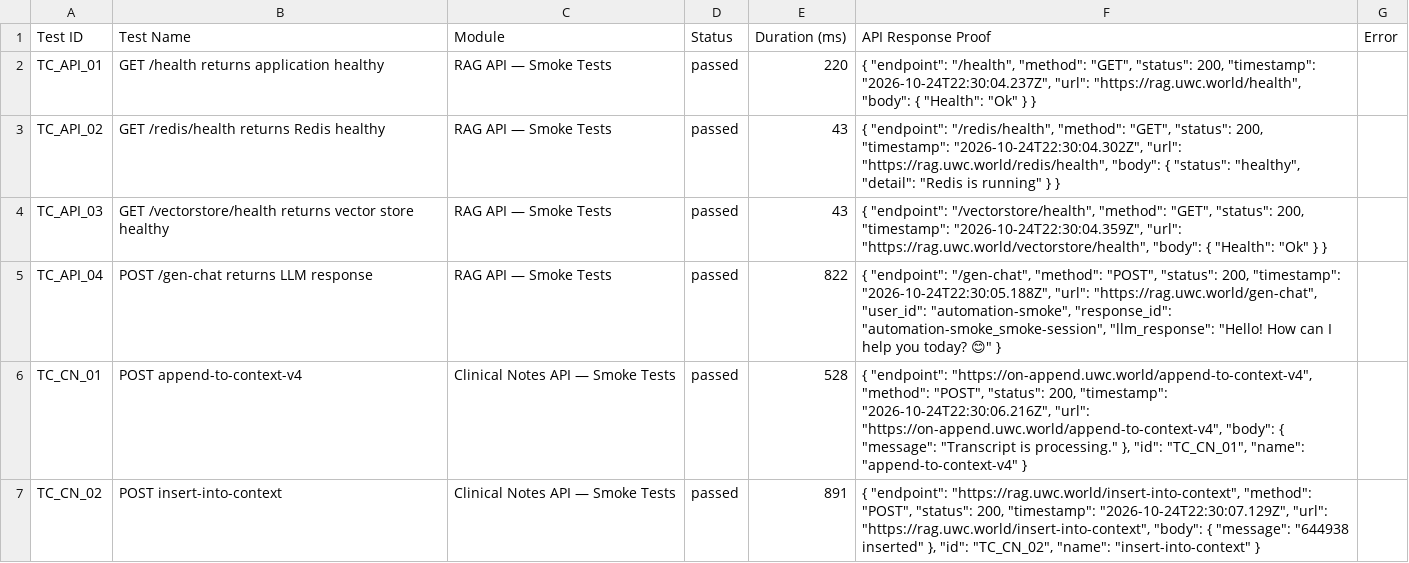
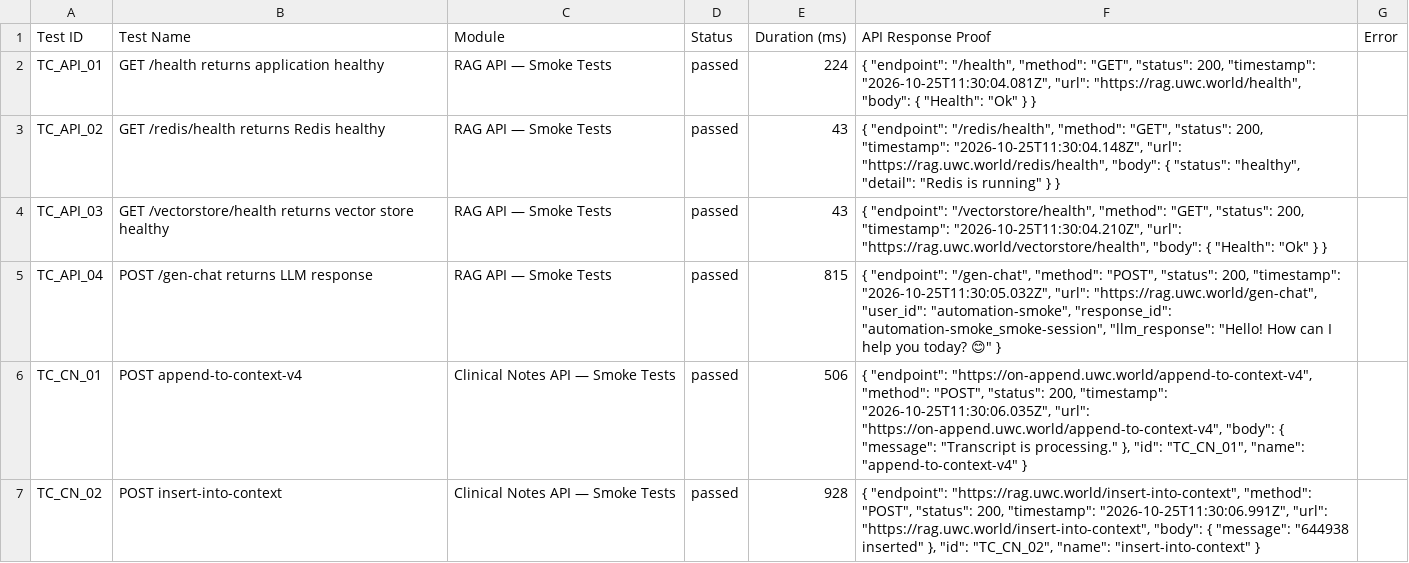
Before and after one commit to Shunyalabsai/asksam-automation, a CSV file: docs/exports/current-run.csv, drawn as a sheet; only a part is shown; the diff covers the shown part only.

```diff
--- a/docs/exports/current-run.csv
+++ b/docs/exports/current-run.csv
@@ -1,7 +1,7 @@
 Test ID,Test Name,Module,Status,Duration (ms),API Response Proof,Error
-"TC_API_01","GET /health returns application healthy","RAG API — Smoke Tests","passed",220,"{   ""endpoint"": ""/health"",   ""method"": ""GET"",   ""status"": 200,   ""timestamp"": ""2026-10-24T22:30:04.237Z"",   ""url"": ""https://rag.uwc.world/health"",   ""body"": {     ""Health"": ""Ok""   } }",""
-"TC_API_02","GET /redis/health returns Redis healthy","RAG API — Smoke Tests","passed",43,"{   ""endpoint"": ""/redis/health"",   ""method"": ""GET"",   ""status"": 200,   ""timestamp"": ""2026-10-24T22:30:04.302Z"",   ""url"": ""https://rag.uwc.world/redis/health"",   ""body"": {     ""status"": ""healthy"",     ""detail"": ""Redis is running""   } }",""
-"TC_API_03","GET /vectorstore/health returns vector store healthy","RAG API — Smoke Tests","passed",43,"{   ""endpoint"": ""/vectorstore/health"",   ""method"": ""GET"",   ""status"": 200,   ""timestamp"": ""2026-10-24T22:30:04.359Z"",   ""url"": ""https://rag.uwc.world/vectorstore/health"",   ""body"": {     ""Health"": ""Ok""   } }",""
-"TC_API_04","POST /gen-chat returns LLM response","RAG API — Smoke Tests","passed",822,"{   ""endpoint"": ""/gen-chat"",   ""method"": ""POST"",   ""status"": 200,   ""timestamp"": ""2026-10-24T22:30:05.188Z"",   ""url"": ""https://rag.uwc.world/gen-chat"",   ""user_id"": ""automation-smoke"",   ""response_id"": ""automation-smoke_smoke-session"",   ""llm_response"": ""Hello! How can I help you today? 😊"" }",""
-"TC_CN_01","POST append-to-context-v4","Clinical Notes API — Smoke Tests","passed",528,"{   ""endpoint"": ""https://on-append.uwc.world/append-to-context-v4"",   ""method"": ""POST"",   ""status"": 200,   ""timestamp"": ""2026-10-24T22:30:06.216Z"",   ""url"": ""https://on-append.uwc.world/append-to-context-v4"",   ""body"": {     ""message"": ""Transcript is processing.""   },   ""id"": ""TC_CN_01"",   ""name"": ""append-to-context-v4"" }",""
-"TC_CN_02","POST insert-into-context","Clinical Notes API — Smoke Tests","passed",891,"{   ""endpoint"": ""https://rag.uwc.world/insert-into-context"",   ""method"": ""POST"",   ""status"": 200,   ""timestamp"": ""2026-10-24T22:30:07.129Z"",   ""url"": ""https://rag.uwc.world/insert-into-context"",   ""body"": {     ""message"": ""644938 inserted""   },   ""id"": ""TC_CN_02"",   ""name"": ""insert-into-context"" }",""
+"TC_API_01","GET /health returns application healthy","RAG API — Smoke Tests","passed",224,"{   ""endpoint"": ""/health"",   ""method"": ""GET"",   ""status"": 200,   ""timestamp"": ""2026-10-25T11:30:04.081Z"",   ""url"": ""https://rag.uwc.world/health"",   ""body"": {     ""Health"": ""Ok""   } }",""
+"TC_API_02","GET /redis/health returns Redis healthy","RAG API — Smoke Tests","passed",43,"{   ""endpoint"": ""/redis/health"",   ""method"": ""GET"",   ""status"": 200,   ""timestamp"": ""2026-10-25T11:30:04.148Z"",   ""url"": ""https://rag.uwc.world/redis/health"",   ""body"": {     ""status"": ""healthy"",     ""detail"": ""Redis is running""   } }",""
+"TC_API_03","GET /vectorstore/health returns vector store healthy","RAG API — Smoke Tests","passed",43,"{   ""endpoint"": ""/vectorstore/health"",   ""method"": ""GET"",   ""status"": 200,   ""timestamp"": ""2026-10-25T11:30:04.210Z"",   ""url"": ""https://rag.uwc.world/vectorstore/health"",   ""body"": {     ""Health"": ""Ok""   } }",""
+"TC_API_04","POST /gen-chat returns LLM response","RAG API — Smoke Tests","passed",815,"{   ""endpoint"": ""/gen-chat"",   ""method"": ""POST"",   ""status"": 200,   ""timestamp"": ""2026-10-25T11:30:05.032Z"",   ""url"": ""https://rag.uwc.world/gen-chat"",   ""user_id"": ""automation-smoke"",   ""response_id"": ""automation-smoke_smoke-session"",   ""llm_response"": ""Hello! How can I help you today? 😊"" }",""
+"TC_CN_01","POST append-to-context-v4","Clinical Notes API — Smoke Tests","passed",506,"{   ""endpoint"": ""https://on-append.uwc.world/append-to-context-v4"",   ""method"": ""POST"",   ""status"": 200,   ""timestamp"": ""2026-10-25T11:30:06.035Z"",   ""url"": ""https://on-append.uwc.world/append-to-context-v4"",   ""body"": {     ""message"": ""Transcript is processing.""   },   ""id"": ""TC_CN_01"",   ""name"": ""append-to-context-v4"" }",""
+"TC_CN_02","POST insert-into-context","Clinical Notes API — Smoke Tests","passed",928,"{   ""endpoint"": ""https://rag.uwc.world/insert-into-context"",   ""method"": ""POST"",   ""status"": 200,   ""timestamp"": ""2026-10-25T11:30:06.991Z"",   ""url"": ""https://rag.uwc.world/insert-into-context"",   ""body"": {     ""message"": ""644938 inserted""   },   ""id"": ""TC_CN_02"",   ""name"": ""insert-into-context"" }",""
```
Also changed, not shown: 12 edited cells elsewhere in this file, docs/exports/all-runs-summary.csv, 14 other files.
